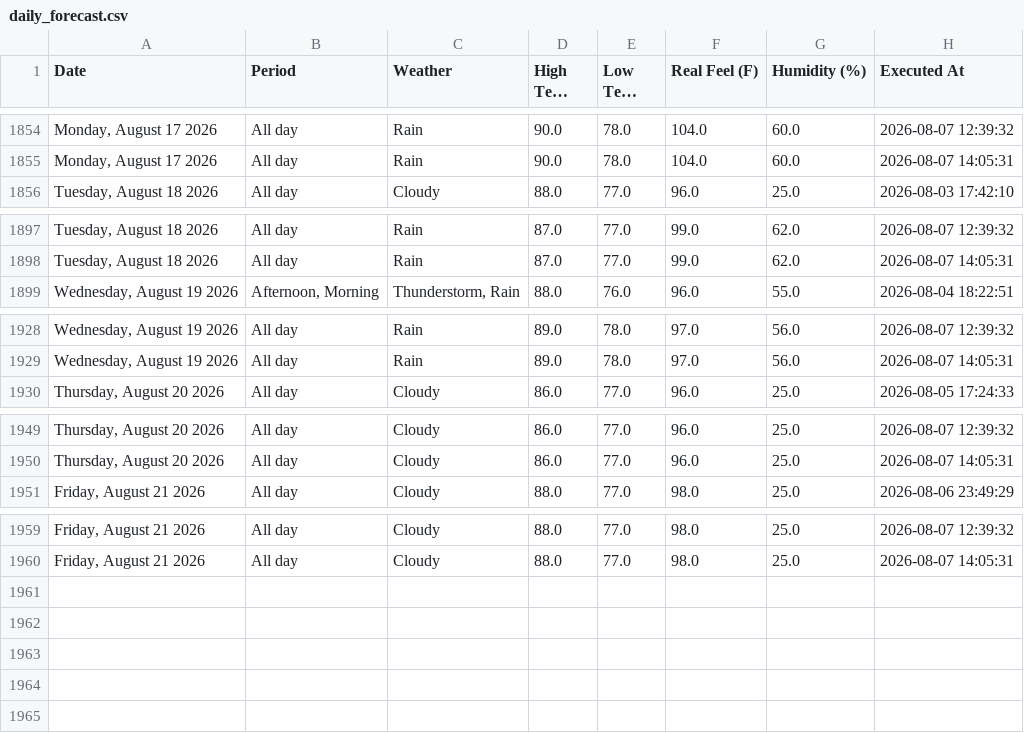
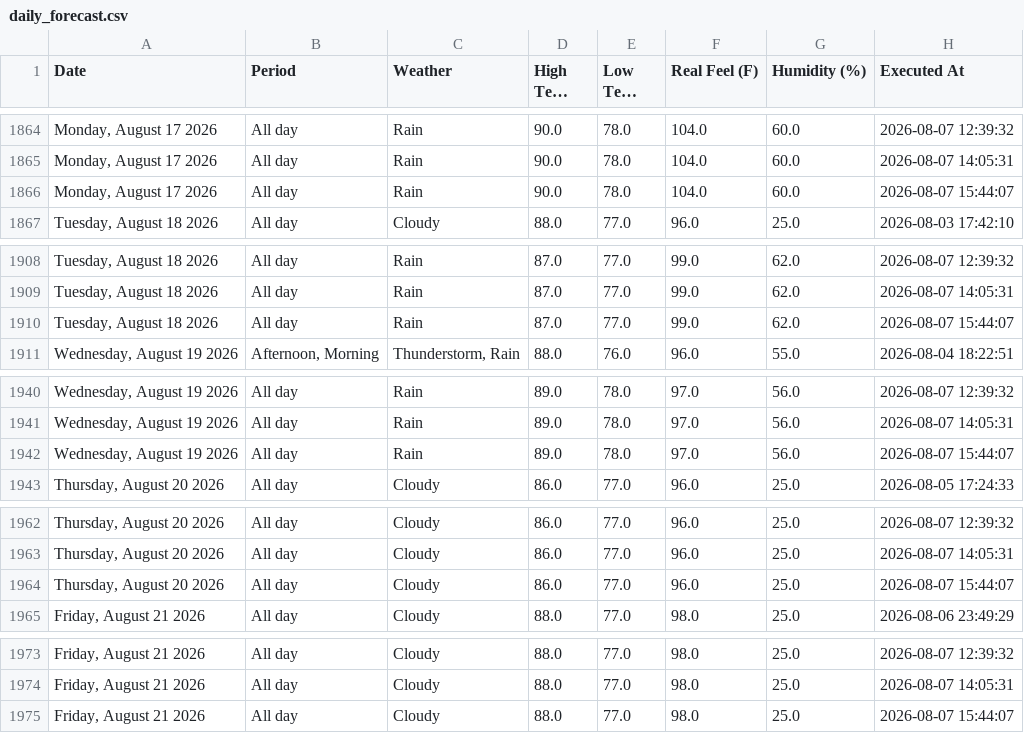
Before and after one commit to pthphien/accuweather, a CSV file: data/daily_forecast.csv, drawn as a sheet; only a part is shown, gaps mark what is left out; long unchanged cells end in …; the diff covers the shown part only; the diff names each change by its address in the sheet, - before the commit and + after, or states it on an @@ line.

```diff
--- a/data/daily_forecast.csv
+++ b/data/daily_forecast.csv
+row 1866: Monday, August 17 2026 | All day | Rain | 90.0 | 78.0 | 104.0 | 60.0 | 2026-08-07 15:44:07
+row 1910: Tuesday, August 18 2026 | All day | Rain | 87.0 | 77.0 | 99.0 | 62.0 | 2026-08-07 15:44:07
+row 1942: Wednesday, August 19 2026 | All day | Rain | 89.0 | 78.0 | 97.0 | 56.0 | 2026-08-07 15:44:07
+row 1964: Thursday, August 20 2026 | All day | Cloudy | 86.0 | 77.0 | 96.0 | 25.0 | 2026-08-07 15:44:07
+row 1975: Friday, August 21 2026 | All day | Cloudy | 88.0 | 77.0 | 98.0 | 25.0 | 2026-08-07 15:44:07
```
Also changed, not shown: 10 added rows elsewhere in this file, 3 other files.
